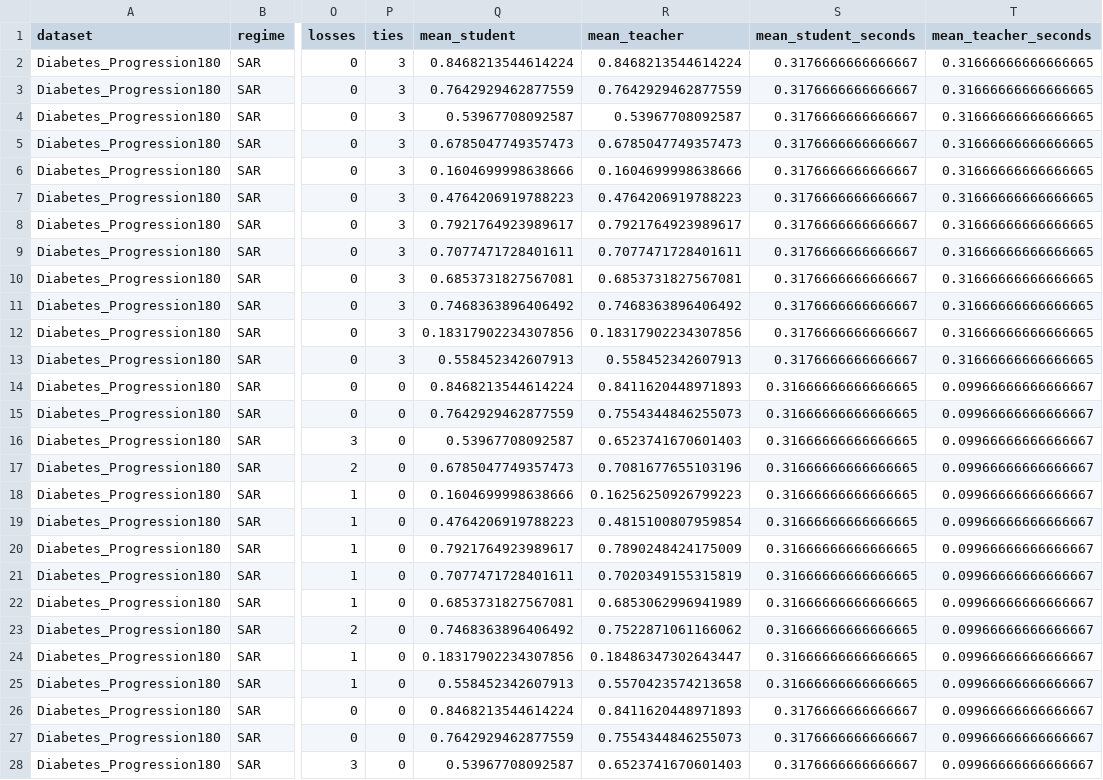
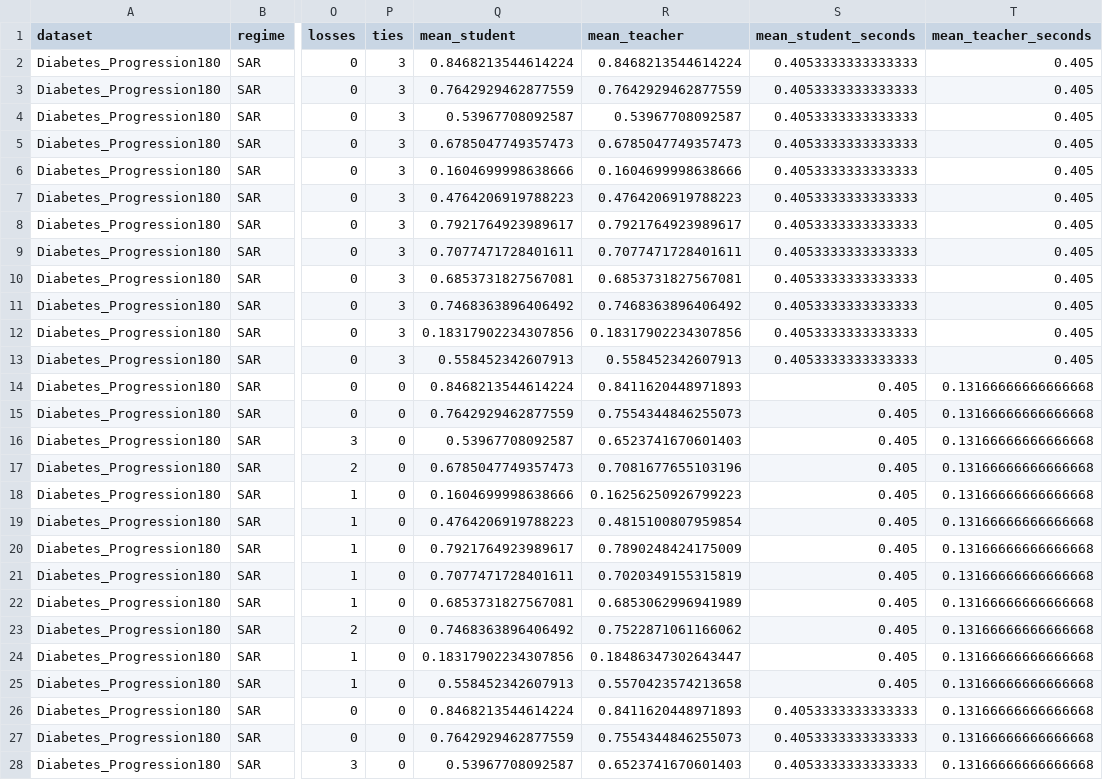
Before and after one commit to QuentinLamboley/NeuralForest, a CSV file: audit/pu_unseen_results/pu_paired_attribution.csv, drawn as a sheet; only a part is shown, gaps mark what is left out; the diff covers the shown part only; the diff names each change by its address in the sheet, - before the commit and + after, or states it on an @@ line.

```diff
--- a/audit/pu_unseen_results/pu_paired_attribution.csv
+++ b/audit/pu_unseen_results/pu_paired_attribution.csv
-S2:S13 (mean_student_seconds): 0.3176666666666667
+S2:S13 (mean_student_seconds): 0.4053333333333333
-T2:T13 (mean_teacher_seconds): 0.31666666666666665
+T2:T13 (mean_teacher_seconds): 0.405
-S14:S25 (mean_student_seconds): 0.31666666666666665
+S14:S25 (mean_student_seconds): 0.405
-T14:T28 (mean_teacher_seconds): 0.09966666666666667
+T14:T28 (mean_teacher_seconds): 0.13166666666666668
-S26:S28 (mean_student_seconds): 0.3176666666666667
+S26:S28 (mean_student_seconds): 0.4053333333333333
```
Also changed, not shown: 138 edited cells elsewhere in this file, audit/pu_unseen_results/all_runs.csv, audit/pu_unseen_results/pu_baseline_controls.csv, 1 other file.
